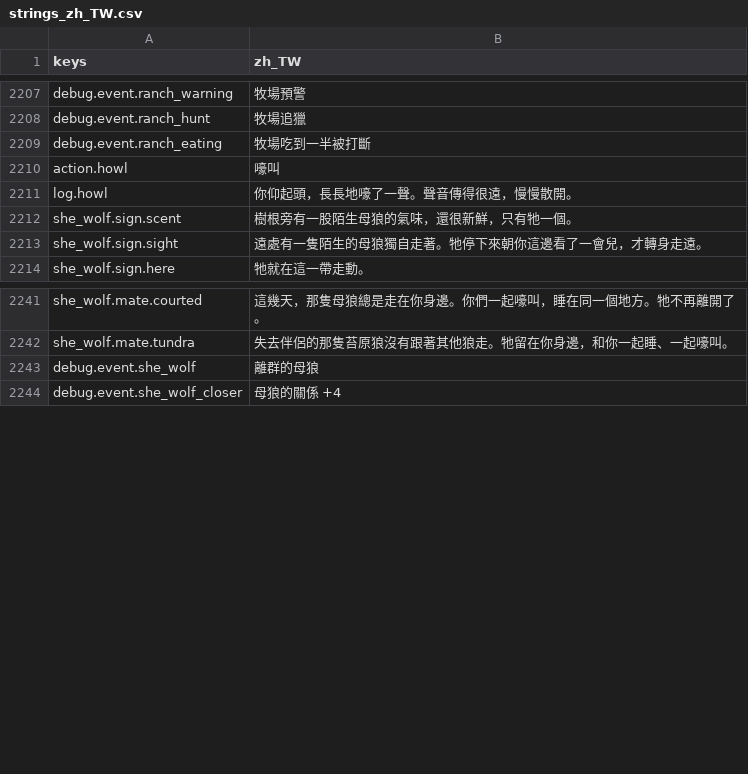
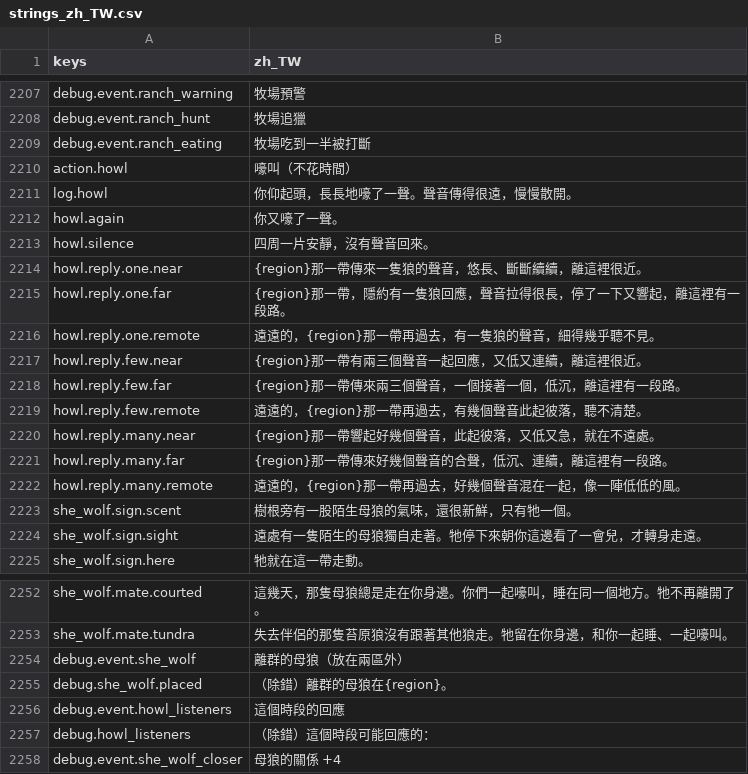
Before and after one commit to gigd123/wolf-life, a CSV file: localization/strings_zh_TW.csv, drawn as a sheet; only a part is shown, gaps mark what is left out.

```diff
--- a/localization/strings_zh_TW.csv
+++ b/localization/strings_zh_TW.csv
@@ -2213,4 +2213,15 @@ debug.event.ranch_hunt,牧場追獵
 debug.event.ranch_eating,牧場吃到一半被打斷
-action.howl,嚎叫
+action.howl,嚎叫（不花時間）
 log.howl,你仰起頭，長長地嚎了一聲。聲音傳得很遠，慢慢散開。
+howl.again,你又嚎了一聲。
+howl.silence,四周一片安靜，沒有聲音回來。
+howl.reply.one.near,{region}那一帶傳來一隻狼的聲音，悠長、斷斷續續，離這裡很近。
+howl.reply.one.far,{region}那一帶，隱約有一隻狼回應，聲音拉得很長，停了一下又響起，離這裡有一段路。
+howl.reply.one.remote,遠遠的，{region}那一帶再過去，有一隻狼的聲音，細得幾乎聽不見。
+howl.reply.few.near,{region}那一帶有兩三個聲音一起回應，又低又連續，離這裡很近。
+howl.reply.few.far,{region}那一帶傳來兩三個聲音，一個接著一個，低沉，離這裡有一段路。
+howl.reply.few.remote,遠遠的，{region}那一帶再過去，有幾個聲音此起彼落，聽不清楚。
+howl.reply.many.near,{region}那一帶響起好幾個聲音，此起彼落，又低又急，就在不遠處。
+howl.reply.many.far,{region}那一帶傳來好幾個聲音的合聲，低沉、連續，離這裡有一段路。
+howl.reply.many.remote,遠遠的，{region}那一帶再過去，好幾個聲音混在一起，像一陣低低的風。
 she_wolf.sign.scent,樹根旁有一股陌生母狼的氣味，還很新鮮，只有牠一個。
@@ -2246,3 +2257,6 @@ she_wolf.mate.courted,這幾天，那隻母狼總是走在你身邊。你們一
 she_wolf.mate.tundra,失去伴侶的那隻苔原狼沒有跟著其他狼走。牠留在你身邊，和你一起睡、一起嚎叫。
-debug.event.she_wolf,離群的母狼
+debug.event.she_wolf,離群的母狼（放在兩區外）
+debug.she_wolf.placed,（除錯）離群的母狼在{region}。
+debug.event.howl_listeners,這個時段的回應
+debug.howl_listeners,（除錯）這個時段可能回應的：
 debug.event.she_wolf_closer,母狼的關係 +4
```
Also changed, not shown: 11 other files.
